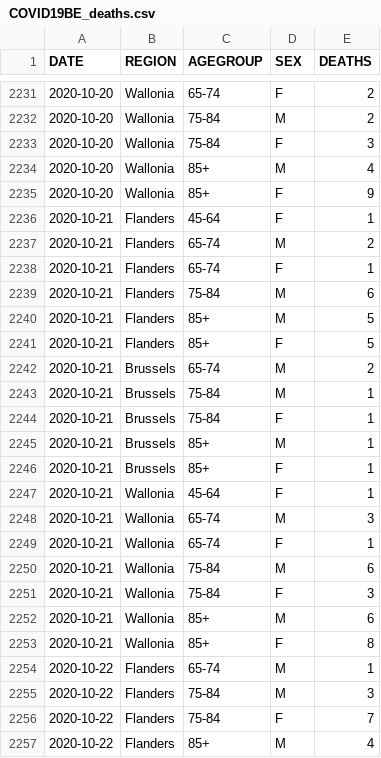
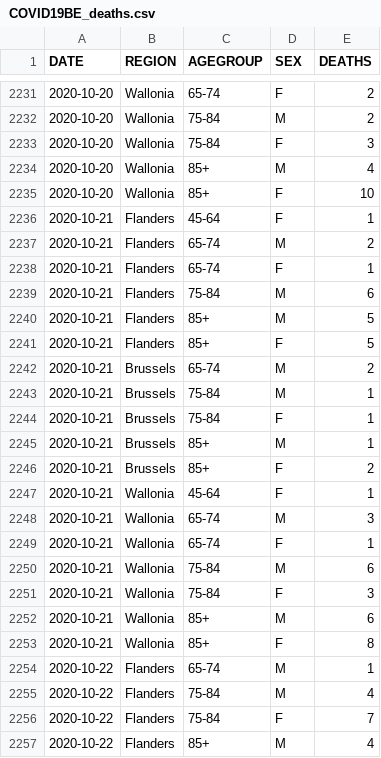
Before and after one commit to jepoirrier/BE-coronavirus, a CSV file: data/COVID19BE_deaths.csv, drawn as a sheet; only a part is shown, gaps mark what is left out; the diff covers the shown part only.

```diff
--- a/data/COVID19BE_deaths.csv
+++ b/data/COVID19BE_deaths.csv
@@ -2234,3 +2234,3 @@
 "2020-10-20","Wallonia","85+","M",4
-"2020-10-20","Wallonia","85+","F",9
+"2020-10-20","Wallonia","85+","F",10
 "2020-10-21","Flanders","45-64","F",1
@@ -2245,3 +2245,3 @@
 "2020-10-21","Brussels","85+","M",1
-"2020-10-21","Brussels","85+","F",1
+"2020-10-21","Brussels","85+","F",2
 "2020-10-21","Wallonia","45-64","F",1
@@ -2254,3 +2254,3 @@
 "2020-10-22","Flanders","65-74","M",1
-"2020-10-22","Flanders","75-84","M",3
+"2020-10-22","Flanders","75-84","M",4
 "2020-10-22","Flanders","75-84","F",7
```
Also changed, not shown: 35 added rows and 15 edited cells elsewhere in this file, data/COVID19BE_hospitalizations.csv, data/COVID19BE_tests.csv, 9 other files.
